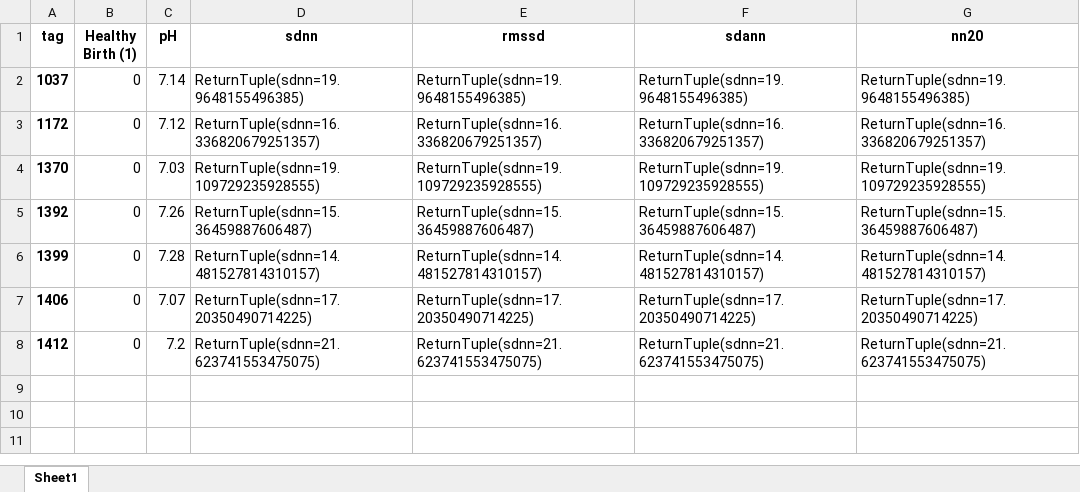
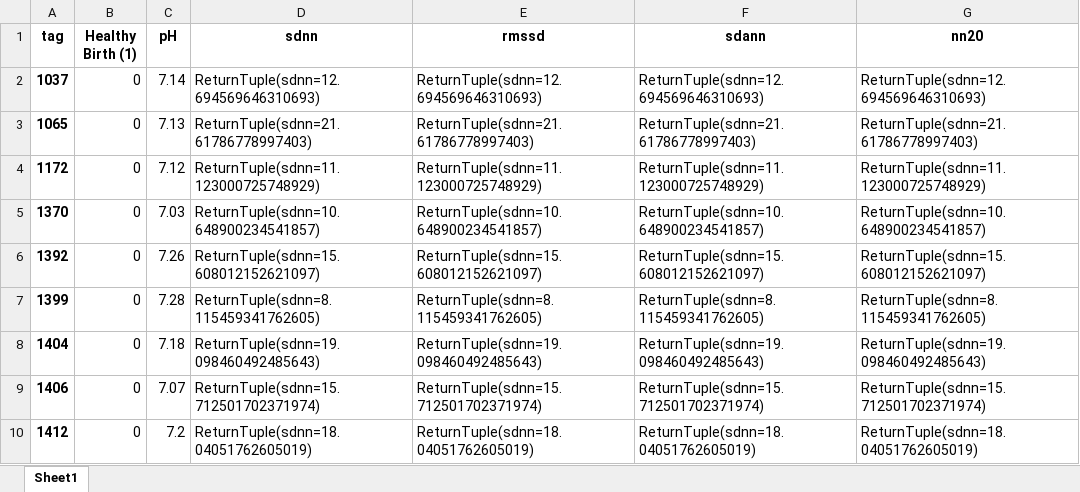
Before and after one commit to igeor/Cardiotocographic-Signal-Classification-based-on-Heart-Rate-Variability, an Excel workbook: apgar5unhealthy.xlsx, sheet Sheet1, drawn as a sheet; values as stored, in another font and other column widths than the file's, no borders; addresses are those after the commit; the diff names each change by its address in the sheet, - before the commit and + after, or states it on an @@ line.

```diff
--- a/apgar5unhealthy.xlsx (sheet Sheet1)
+++ b/apgar5unhealthy.xlsx (sheet Sheet1)
-D2 (sdnn): ReturnTuple(sdnn=19.9648155496385)
+D2 (sdnn): ReturnTuple(sdnn=12.694569646310693)
-E2 (rmssd): ReturnTuple(sdnn=19.9648155496385)
+E2 (rmssd): ReturnTuple(sdnn=12.694569646310693)
-F2 (sdann): ReturnTuple(sdnn=19.9648155496385)
+F2 (sdann): ReturnTuple(sdnn=12.694569646310693)
-G2 (nn20): ReturnTuple(sdnn=19.9648155496385)
+G2 (nn20): ReturnTuple(sdnn=12.694569646310693)
+row 3: 1065 | 0 | 7.13 | ReturnTuple(sdnn=21.61786778997403) | ReturnTuple(sdnn=21.61786778997403) | ReturnTuple(sdnn=21.61786778997403) | ReturnTuple(sdnn=21.61786778997403)
-D4 (sdnn): ReturnTuple(sdnn=16.336820679251357)
+D4 (sdnn): ReturnTuple(sdnn=11.123000725748929)
-E4 (rmssd): ReturnTuple(sdnn=16.336820679251357)
+E4 (rmssd): ReturnTuple(sdnn=11.123000725748929)
-F4 (sdann): ReturnTuple(sdnn=16.336820679251357)
+F4 (sdann): ReturnTuple(sdnn=11.123000725748929)
-G4 (nn20): ReturnTuple(sdnn=16.336820679251357)
+G4 (nn20): ReturnTuple(sdnn=11.123000725748929)
-D5 (sdnn): ReturnTuple(sdnn=19.109729235928555)
+D5 (sdnn): ReturnTuple(sdnn=10.648900234541857)
-E5 (rmssd): ReturnTuple(sdnn=19.109729235928555)
+E5 (rmssd): ReturnTuple(sdnn=10.648900234541857)
-F5 (sdann): ReturnTuple(sdnn=19.109729235928555)
+F5 (sdann): ReturnTuple(sdnn=10.648900234541857)
-G5 (nn20): ReturnTuple(sdnn=19.109729235928555)
+G5 (nn20): ReturnTuple(sdnn=10.648900234541857)
-D6 (sdnn): ReturnTuple(sdnn=15.36459887606487)
+D6 (sdnn): ReturnTuple(sdnn=15.608012152621097)
-E6 (rmssd): ReturnTuple(sdnn=15.36459887606487)
+E6 (rmssd): ReturnTuple(sdnn=15.608012152621097)
-F6 (sdann): ReturnTuple(sdnn=15.36459887606487)
+F6 (sdann): ReturnTuple(sdnn=15.608012152621097)
-G6 (nn20): ReturnTuple(sdnn=15.36459887606487)
+G6 (nn20): ReturnTuple(sdnn=15.608012152621097)
-D7 (sdnn): ReturnTuple(sdnn=14.481527814310157)
+D7 (sdnn): ReturnTuple(sdnn=8.115459341762605)
-E7 (rmssd): ReturnTuple(sdnn=14.481527814310157)
+E7 (rmssd): ReturnTuple(sdnn=8.115459341762605)
-F7 (sdann): ReturnTuple(sdnn=14.481527814310157)
+F7 (sdann): ReturnTuple(sdnn=8.115459341762605)
-G7 (nn20): ReturnTuple(sdnn=14.481527814310157)
+G7 (nn20): ReturnTuple(sdnn=8.115459341762605)
+row 8: 1404 | 0 | 7.18 | ReturnTuple(sdnn=19.098460492485643) | ReturnTuple(sdnn=19.098460492485643) | ReturnTuple(sdnn=19.098460492485643) | ReturnTuple(sdnn=19.098460492485643)
-D9 (sdnn): ReturnTuple(sdnn=17.20350490714225)
+D9 (sdnn): ReturnTuple(sdnn=15.712501702371974)
-E9 (rmssd): ReturnTuple(sdnn=17.20350490714225)
+E9 (rmssd): ReturnTuple(sdnn=15.712501702371974)
-F9 (sdann): ReturnTuple(sdnn=17.20350490714225)
+F9 (sdann): ReturnTuple(sdnn=15.712501702371974)
-G9 (nn20): ReturnTuple(sdnn=17.20350490714225)
+G9 (nn20): ReturnTuple(sdnn=15.712501702371974)
-D10 (sdnn): ReturnTuple(sdnn=21.623741553475075)
+D10 (sdnn): ReturnTuple(sdnn=18.04051762605019)
-E10 (rmssd): ReturnTuple(sdnn=21.623741553475075)
+E10 (rmssd): ReturnTuple(sdnn=18.04051762605019)
-F10 (sdann): ReturnTuple(sdnn=21.623741553475075)
+F10 (sdann): ReturnTuple(sdnn=18.04051762605019)
-G10 (nn20): ReturnTuple(sdnn=21.623741553475075)
+G10 (nn20): ReturnTuple(sdnn=18.04051762605019)
```
Also changed, not shown: apgar1healthy.xlsx, apgar1unhealthy.xlsx, 2 other files.
